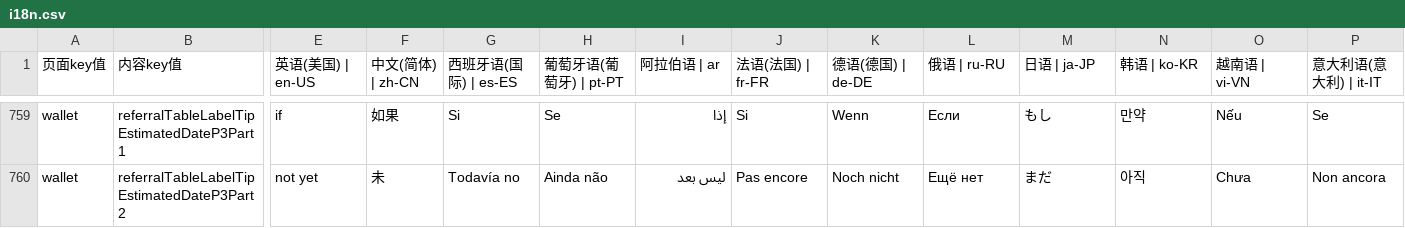
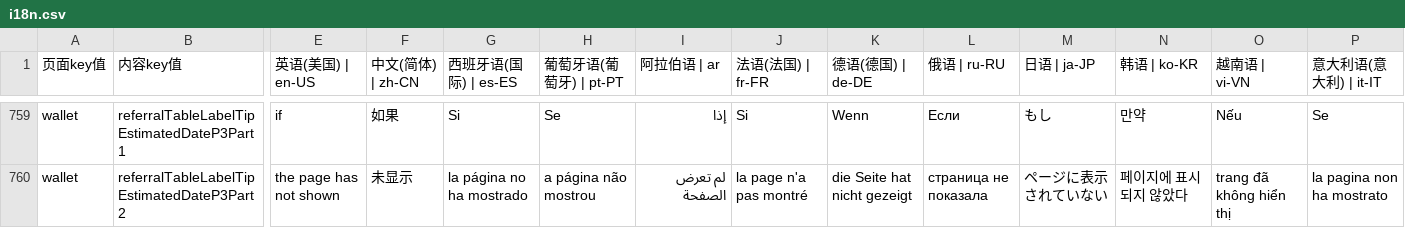
Before and after one commit to chenzhenyuan123/monorepo, a CSV file: apps/distribution/plugins/i18n/i18n.csv, drawn as a sheet; only a part is shown, gaps mark what is left out; the diff covers the shown part only; the diff names each change by its address in the sheet, - before the commit and + after, or states it on an @@ line.

```diff
--- a/apps/distribution/plugins/i18n/i18n.csv
+++ b/apps/distribution/plugins/i18n/i18n.csv
-E760 (英语(美国) | en-US): not yet
+E760 (英语(美国) | en-US): the page has not shown
-F760 (中文(简体) | zh-CN): 未
+F760 (中文(简体) | zh-CN): 未显示
-G760 (西班牙语(国际) | es-ES): Todavía no
+G760 (西班牙语(国际) | es-ES): la página no ha mostrado
-H760 (葡萄牙语(葡萄牙) | pt-PT): Ainda não
+H760 (葡萄牙语(葡萄牙) | pt-PT): a página não mostrou
-I760 (阿拉伯语 | ar): ليس بعد
+I760 (阿拉伯语 | ar): لم تعرض الصفحة
-J760 (法语(法国) | fr-FR): Pas encore
+J760 (法语(法国) | fr-FR): la page n'a pas montré
-K760 (德语(德国) | de-DE): Noch nicht
+K760 (德语(德国) | de-DE): die Seite hat nicht gezeigt
-L760 (俄语 | ru-RU): Ещё нет
+L760 (俄语 | ru-RU): страница не показала
-M760 (日语 | ja-JP): まだ
+M760 (日语 | ja-JP): ページに表示されていない
-N760 (韩语 | ko-KR): 아직
+N760 (韩语 | ko-KR): 페이지에 표시되지 않았다
-O760 (越南语 | vi-VN): Chưa
+O760 (越南语 | vi-VN): trang đã không hiển thị
-P760 (意大利语(意大利) | it-IT): Non ancora
+P760 (意大利语(意大利) | it-IT): la pagina non ha mostrato
```
Also changed, not shown: 45 edited cells elsewhere in this file.
